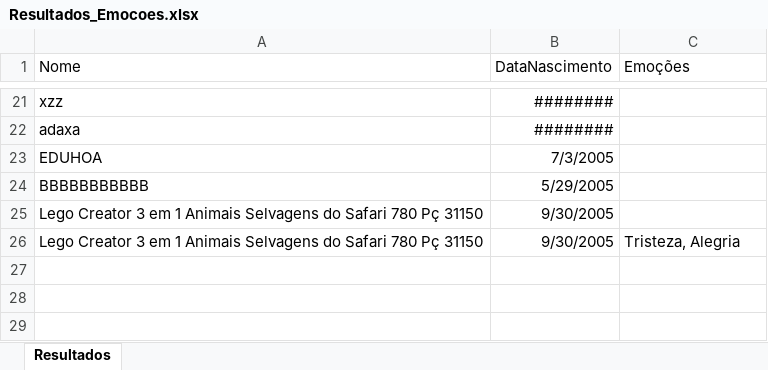
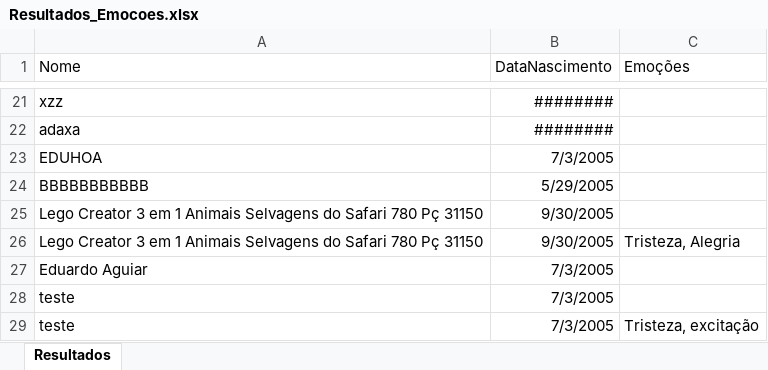
Before and after one commit to EduHOA/Inicia-oCientifica, an Excel workbook: Resultados_Emocoes.xlsx, sheet Resultados, drawn as a sheet; only a part is shown, gaps mark what is left out; values as stored, in another font and other column widths than the file's, no borders; the diff names each change by its address in the sheet, - before the commit and + after, or states it on an @@ line.

```diff
--- a/Resultados_Emocoes.xlsx (sheet Resultados)
+++ b/Resultados_Emocoes.xlsx (sheet Resultados)
+row 27: Eduardo Aguiar | 7/3/2005
+row 28: teste | 7/3/2005
+row 29: teste | 7/3/2005 | Tristeza, excitação
```
Also changed, not shown: 1 other file.
